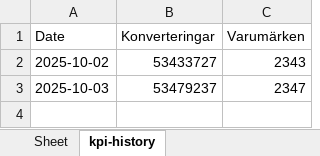
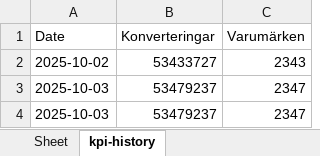
Before and after one commit to Flossan1337/Scraper, an Excel workbook: data/kpi-history.xlsx, sheet kpi-history, drawn as a sheet; values as stored, in another font and other column widths than the file's, no borders; the diff names each change by its address in the sheet, - before the commit and + after, or states it on an @@ line.

```diff
--- a/data/kpi-history.xlsx (sheet kpi-history)
+++ b/data/kpi-history.xlsx (sheet kpi-history)
+row 4: 2025-10-03 | 53479237 | 2347
```
Also changed, not shown: 1 other file.
